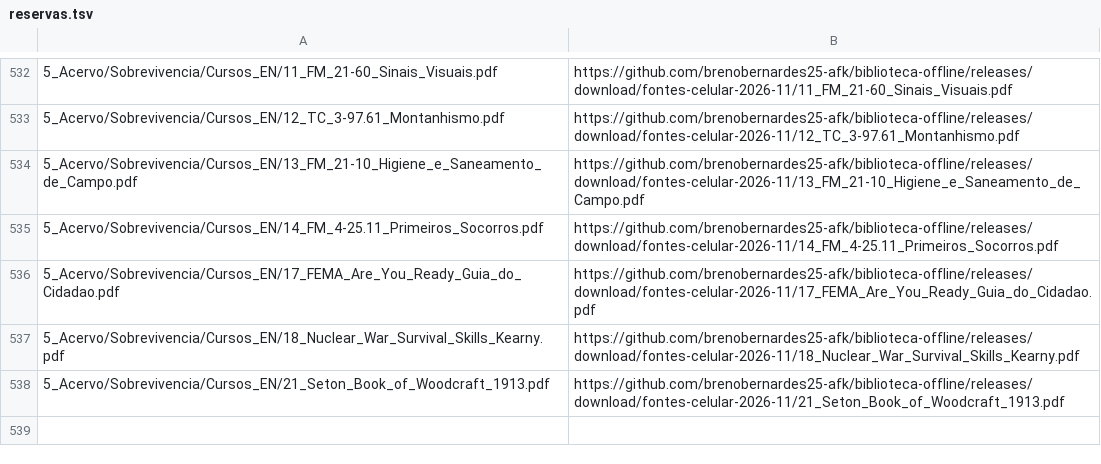
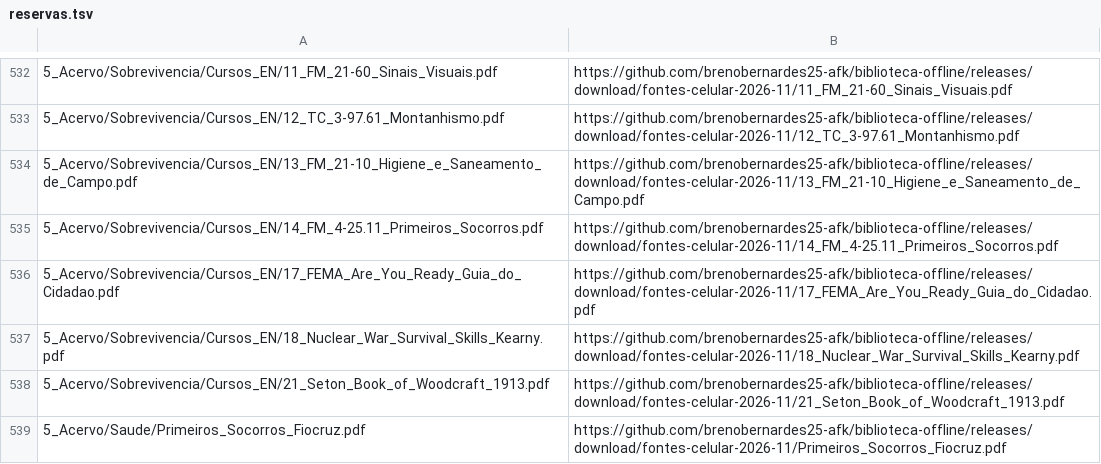
Before and after one commit to brenobernardes25-afk/biblioteca-offline, a TSV file: computador/_Baixador/instalador/reservas.tsv, drawn as a sheet; only a part is shown, gaps mark what is left out.

```diff
--- a/computador/_Baixador/instalador/reservas.tsv
+++ b/computador/_Baixador/instalador/reservas.tsv
@@ -538 +538,2 @@
 5_Acervo/Sobrevivencia/Cursos_EN/21_Seton_Book_of_Woodcraft_1913.pdf	https://github.com/brenobernardes25-afk/biblioteca-offline/releases/download/fontes-celular-2026-11/21_Seton_Book_of_Woodcraft_1913.pdf
+5_Acervo/Saude/Primeiros_Socorros_Fiocruz.pdf	https://github.com/brenobernardes25-afk/biblioteca-offline/releases/download/fontes-celular-2026-11/Primeiros_Socorros_Fiocruz.pdf
```
Also changed, not shown: 1 other file.
